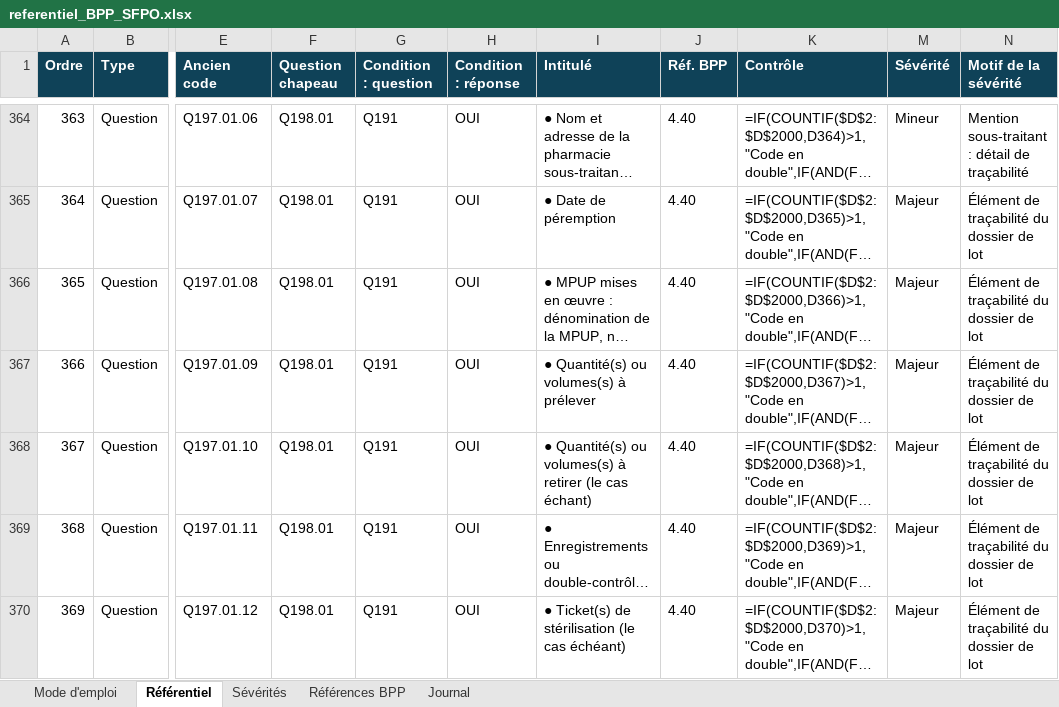
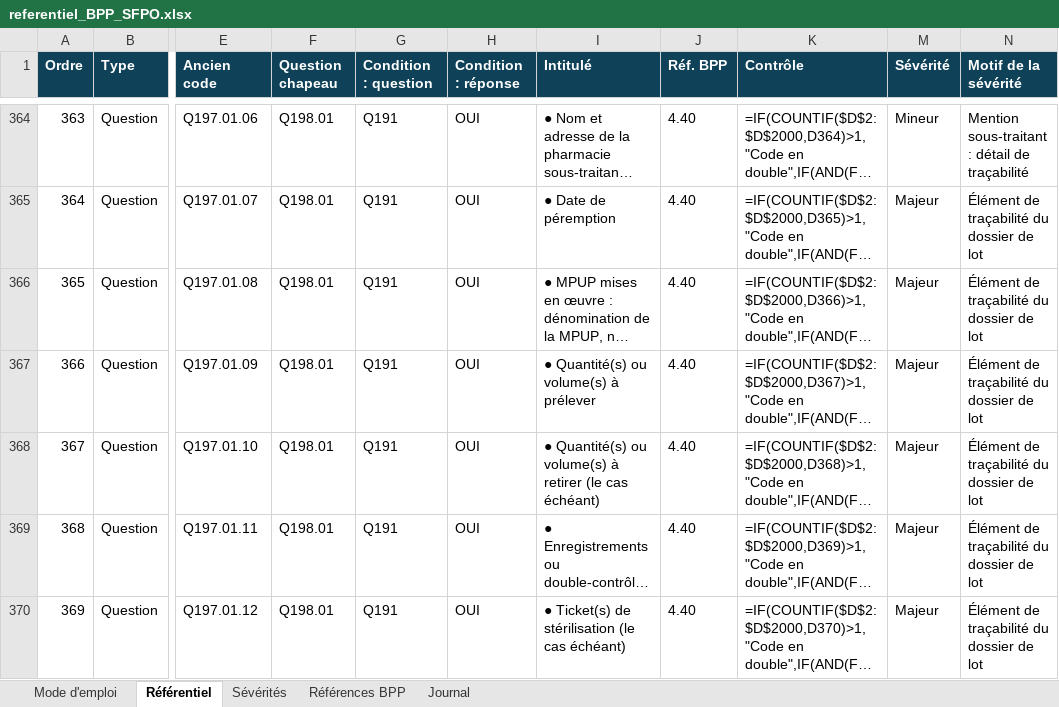
Before and after one commit to JFTournamille/bpp_SFPO, an Excel workbook: referentiel/referentiel_BPP_SFPO.xlsx, sheet Référentiel, drawn as a sheet; only a part is shown, gaps mark what is left out; long unchanged cells end in …; values as stored, in another font and other column widths than the file's, no borders; formulas without a stored value are shown as written; conditional formats not drawn; the diff covers the shown part only; the diff names each change by its address in the sheet, - before the commit and + after, or states it on an @@ line.

```diff
--- a/referentiel/referentiel_BPP_SFPO.xlsx (sheet Référentiel)
+++ b/referentiel/referentiel_BPP_SFPO.xlsx (sheet Référentiel)
-I367 (Intitulé): ● Quantité(s) ou volumes(s) à prélever
+I367 (Intitulé): ● Quantité(s) ou volume(s) à prélever
-I368 (Intitulé): …Quantité(s) ou volumes(s) à retirer (le cas échant)
+I368 (Intitulé): …Quantité(s) ou volume(s) à retirer (le cas échéant)
```
Also changed, not shown: 201 edited cells elsewhere in this sheet, sheet Journal, 1 other file.
